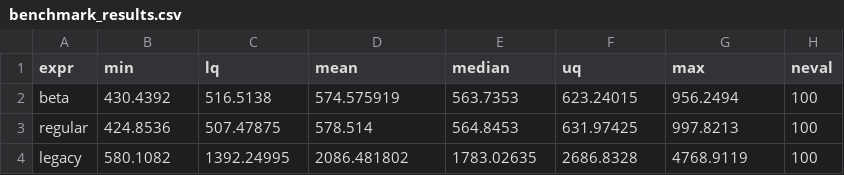
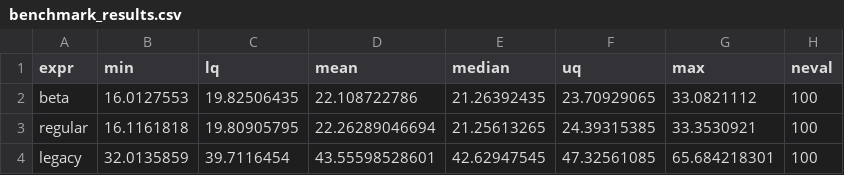
Before and after one commit to R-Computing-Lab/BGmisc, a CSV file: benchmark_results.csv, drawn as a sheet.

```diff
--- a/benchmark_results.csv
+++ b/benchmark_results.csv
@@ -1,4 +1,4 @@
 "expr","min","lq","mean","median","uq","max","neval"
-"beta",430.4392,516.5138,574.575919,563.7353,623.24015,956.2494,100
-"regular",424.8536,507.47875,578.514,564.8453,631.97425,997.8213,100
-"legacy",580.1082,1392.24995,2086.481802,1783.02635,2686.8328,4768.9119,100
+"beta",16.0127553,19.82506435,22.108722786,21.26392435,23.70929065,33.0821112,100
+"regular",16.1161818,19.80905795,22.26289046694,21.25613265,24.39315385,33.3530921,100
+"legacy",32.0135859,39.7116454,43.55598528601,42.62947545,47.32561085,65.684218301,100
```
Also changed, not shown: 5 other files.
